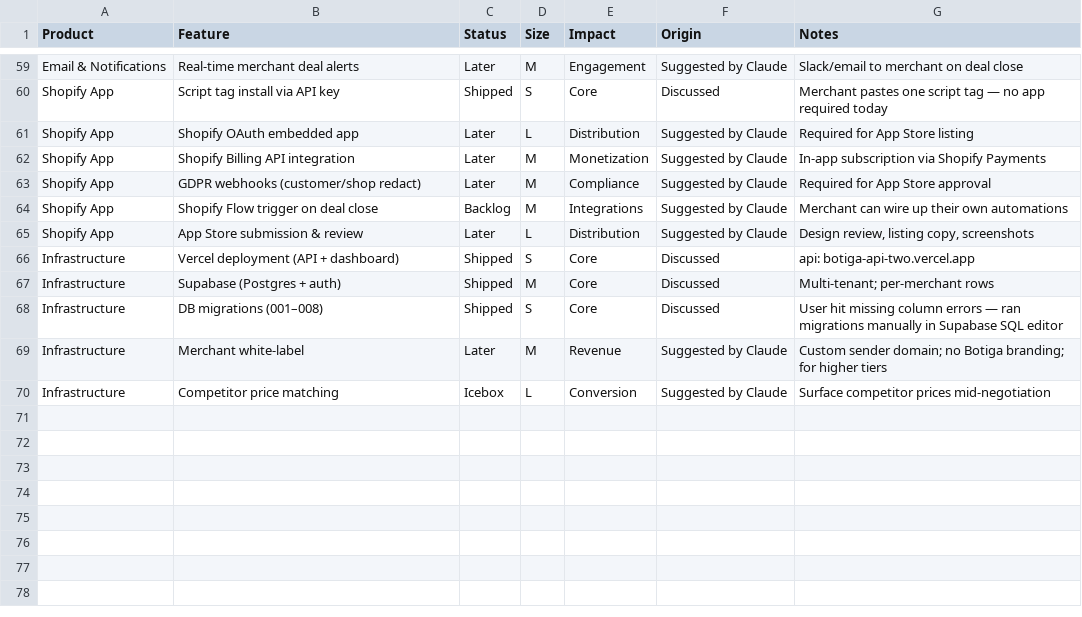
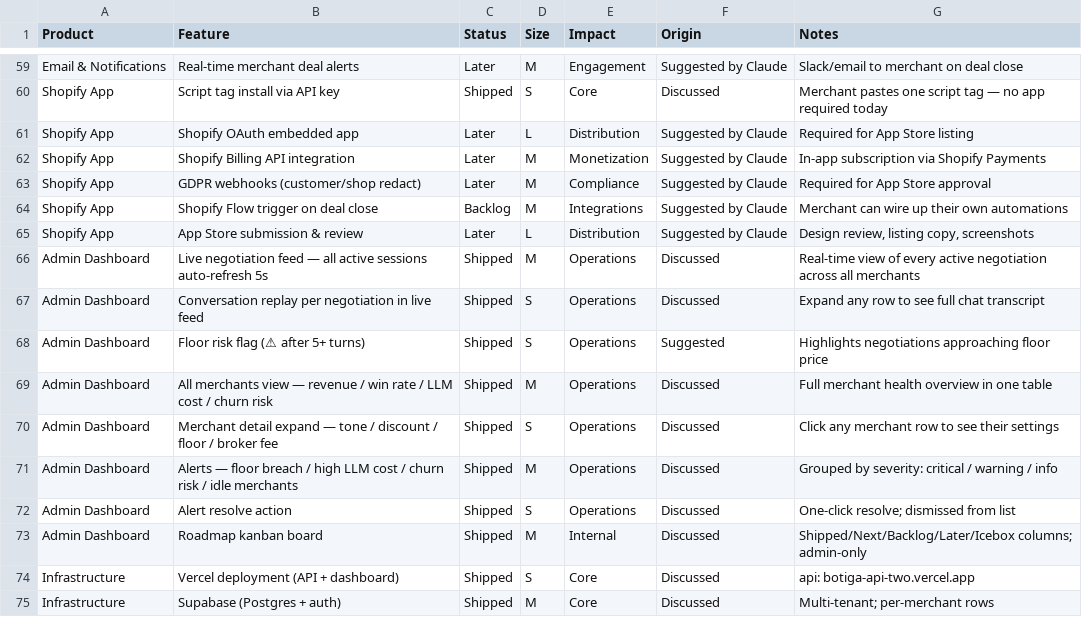
Before and after one commit to botiga-app/botiga, a CSV file: ROADMAP.csv, drawn as a sheet; only a part is shown, gaps mark what is left out; the shorter side is filled out with more unchanged rows; the diff names each change by its address in the sheet, - before the commit and + after, or states it on an @@ line.

```diff
--- a/ROADMAP.csv
+++ b/ROADMAP.csv
+row 66: Admin Dashboard | Live negotiation feed — all active sessions auto-refresh 5s | Shipped | M | Operations | Discussed | Real-time view of every active negotiation across all merchants
+row 67: Admin Dashboard | Conversation replay per negotiation in live feed | Shipped | S | Operations | Discussed | Expand any row to see full chat transcript
+row 68: Admin Dashboard | Floor risk flag (⚠ after 5+ turns) | Shipped | S | Operations | Suggested | Highlights negotiations approaching floor price
+row 69: Admin Dashboard | All merchants view — revenue / win rate / LLM cost / churn risk | Shipped | M | Operations | Discussed | Full merchant health overview in one table
+row 70: Admin Dashboard | Merchant detail expand — tone / discount / floor / broker fee | Shipped | S | Operations | Discussed | Click any merchant row to see their settings
+row 71: Admin Dashboard | Alerts — floor breach / high LLM cost / churn risk / idle merchants | Shipped | M | Operations | Discussed | Grouped by severity: critical / warning / info
+row 72: Admin Dashboard | Alert resolve action | Shipped | S | Operations | Discussed | One-click resolve; dismissed from list
+row 73: Admin Dashboard | Roadmap kanban board | Shipped | M | Internal | Discussed | Shipped/Next/Backlog/Later/Icebox columns; admin-only
```
Also changed, not shown: 2 other files.
